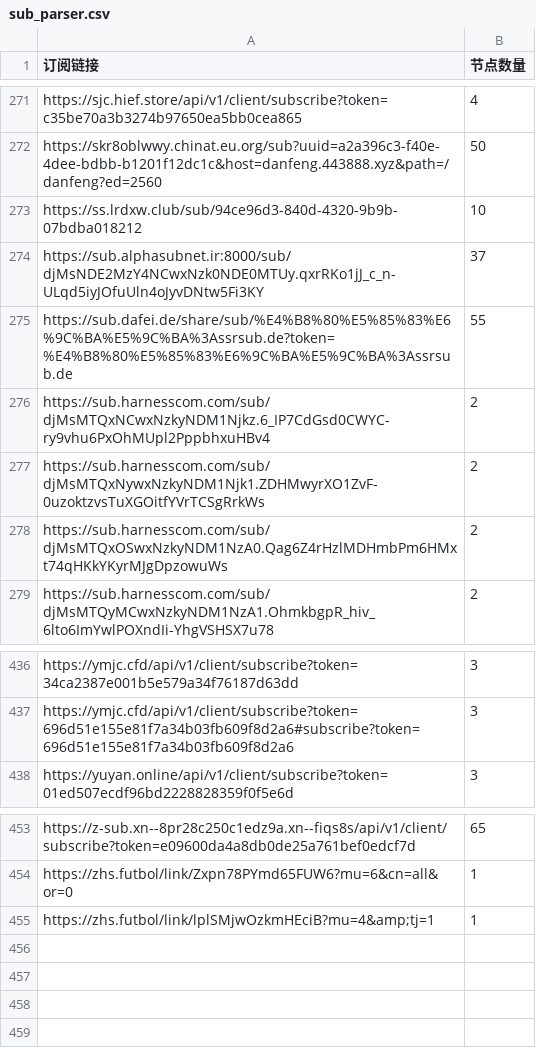
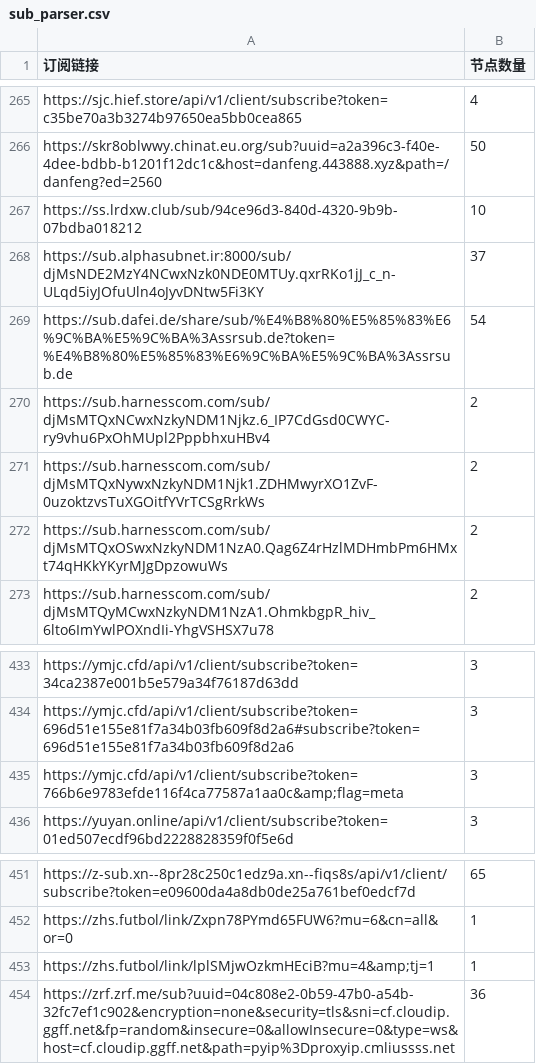
Before and after one commit to ipenwrt/crawler, a CSV file: sub_parser.csv, drawn as a sheet; only a part is shown, gaps mark what is left out; the diff covers the shown part only.

```diff
--- a/sub_parser.csv
+++ b/sub_parser.csv
@@ -274,3 +268,3 @@ https://ss.lrdxw.club/sub/94ce96d3-840d-4320-9b9b-07bdba018212,10
 https://sub.alphasubnet.ir:8000/sub/djMsNDE2MzY4NCwxNzk0NDE0MTUy.qxrRKo1jJ_c_n-ULqd5iyJOfuUln4oJyvDNtw5Fi3KY,37
-https://sub.dafei.de/share/sub/%E4%B8%80%E5%85%83%E6%9C%BA%E5%9C%BA%3Assrsub.de?token=%E4%B8%80%E5%85%83%E6%9C%BA%E5%9C%BA%3Assrsub.de,55
+https://sub.dafei.de/share/sub/%E4%B8%80%E5%85%83%E6%9C%BA%E5%9C%BA%3Assrsub.de?token=%E4%B8%80%E5%85%83%E6%9C%BA%E5%9C%BA%3Assrsub.de,54
 https://sub.harnesscom.com/sub/djMsMTQxNCwxNzkyNDM1Njkz.6_IP7CdGsd0CWYC-ry9vhu6PxOhMUpl2PppbhxuHBv4,2
@@ -437,2 +434,3 @@ https://ymjc.cfd/api/v1/client/subscribe?token=34ca2387e001b5e579a34f76187d63dd,
 https://ymjc.cfd/api/v1/client/subscribe?token=696d51e155e81f7a34b03fb609f8d2a6#subscribe?token=696d51e155e81f7a34b03fb609f8d2a6,3
+https://ymjc.cfd/api/v1/client/subscribe?token=766b6e9783efde116f4ca77587a1aa0c&amp;flag=meta,3
 https://yuyan.online/api/v1/client/subscribe?token=01ed507ecdf96bd2228828359f0f5e6d,3
@@ -455 +453,2 @@ https://zhs.futbol/link/Zxpn78PYmd65FUW6?mu=6&cn=all&or=0,1
 https://zhs.futbol/link/lplSMjwOzkmHEciB?mu=4&amp;tj=1,1
+https://zrf.zrf.me/sub?uuid=04c808e2-0b59-47b0-a54b-32fc7ef1c902&encryption=none&security=tls&sni=cf.cloudip.ggff.net&fp=random&insecure=0&allowInsecure=0&type=ws&host=cf.cloudip.ggff.net&path=pyip%3Dproxyip.cmliussss.net,36
```
Also changed, not shown: 5 added rows, 8 removed rows and 9 edited cells elsewhere in this file, 3 other files.
